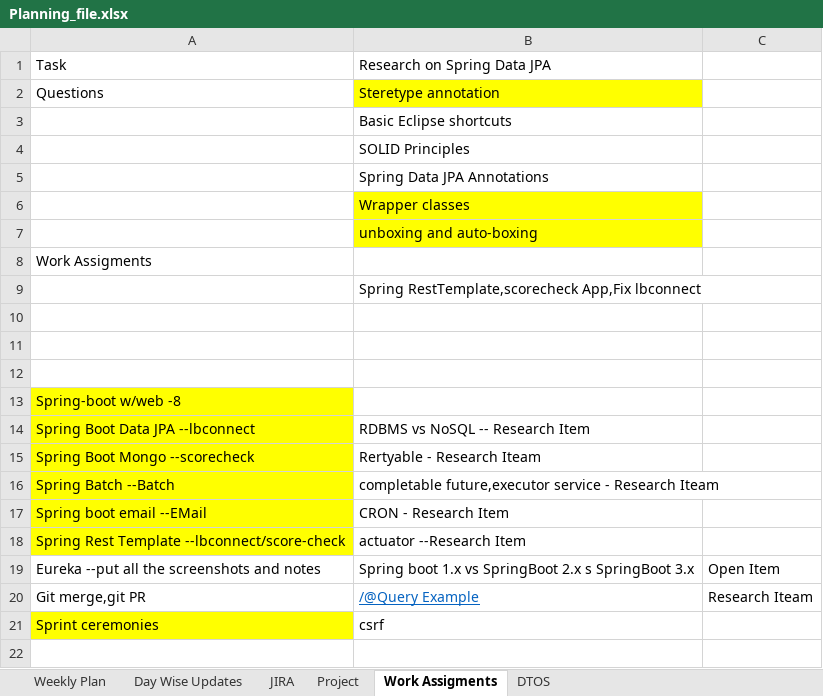
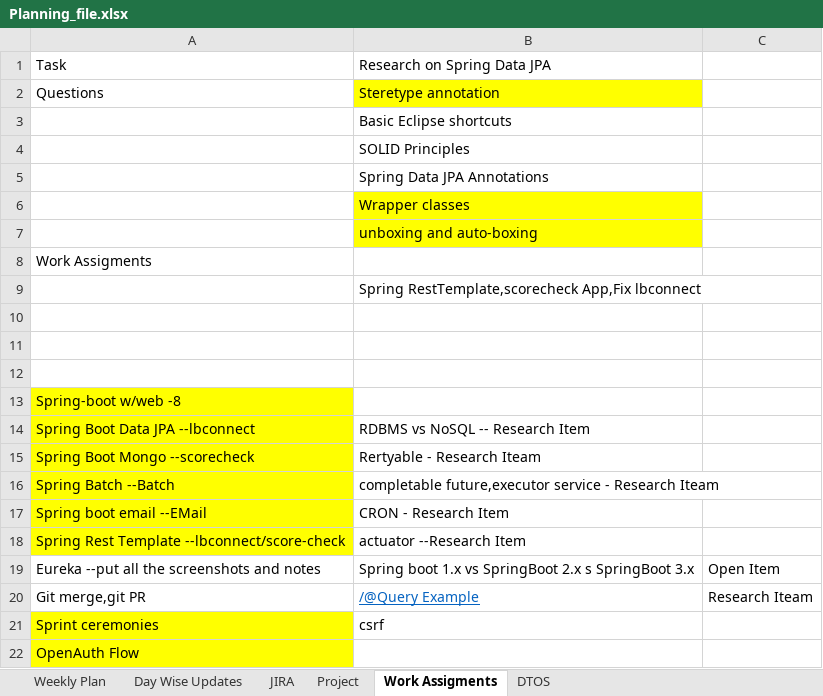
Before and after one commit to king-kaii/colts, an Excel workbook: Material/Planning_file.xlsx, sheet Work Assigments, drawn as a sheet; values as stored, in another font and other column widths than the file's, no borders; the diff names each change by its address in the sheet, - before the commit and + after, or states it on an @@ line.

```diff
--- a/Material/Planning_file.xlsx (sheet Work Assigments)
+++ b/Material/Planning_file.xlsx (sheet Work Assigments)
+row 22: OpenAuth Flow
```
Also changed, not shown: sheet JIRA, sheet Day Wise Updates, sheet Weekly Plan.
